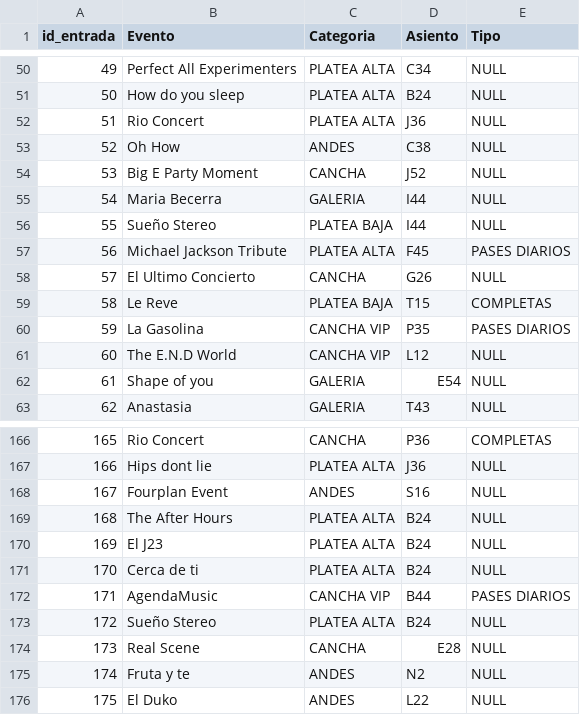
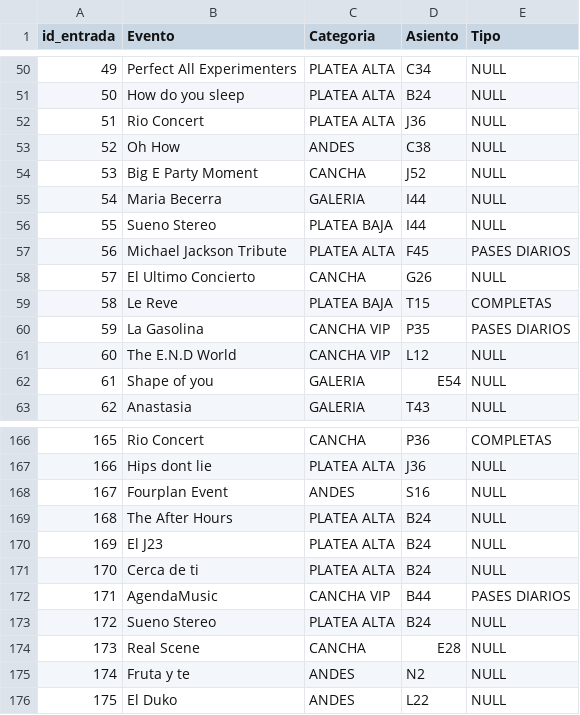
Before and after one commit to TomasAlcalde/Bases-de-datos, a CSV file: Datos/Entradas.csv, drawn as a sheet; only a part is shown, gaps mark what is left out.

```diff
--- a/Datos/Entradas.csv
+++ b/Datos/Entradas.csv
@@ -55,3 +55,3 @@ id_entrada,Evento,Categoria,Asiento,Tipo
 54,Maria Becerra,GALERIA,I44,NULL
-55,Sueño Stereo,PLATEA BAJA,I44,NULL
+55,Sueno Stereo,PLATEA BAJA,I44,NULL
 56,Michael Jackson Tribute,PLATEA ALTA,F45,PASES DIARIOS
@@ -172,3 +172,3 @@ id_entrada,Evento,Categoria,Asiento,Tipo
 171,AgendaMusic,CANCHA VIP,B44,PASES DIARIOS
-172,Sueño Stereo,PLATEA ALTA,B24,NULL
+172,Sueno Stereo,PLATEA ALTA,B24,NULL
 173,Real Scene,CANCHA,E28,NULL
```
Also changed, not shown: Datos/Precio_Entradas.csv, Datos/Recintos.csv, 1 other file.
